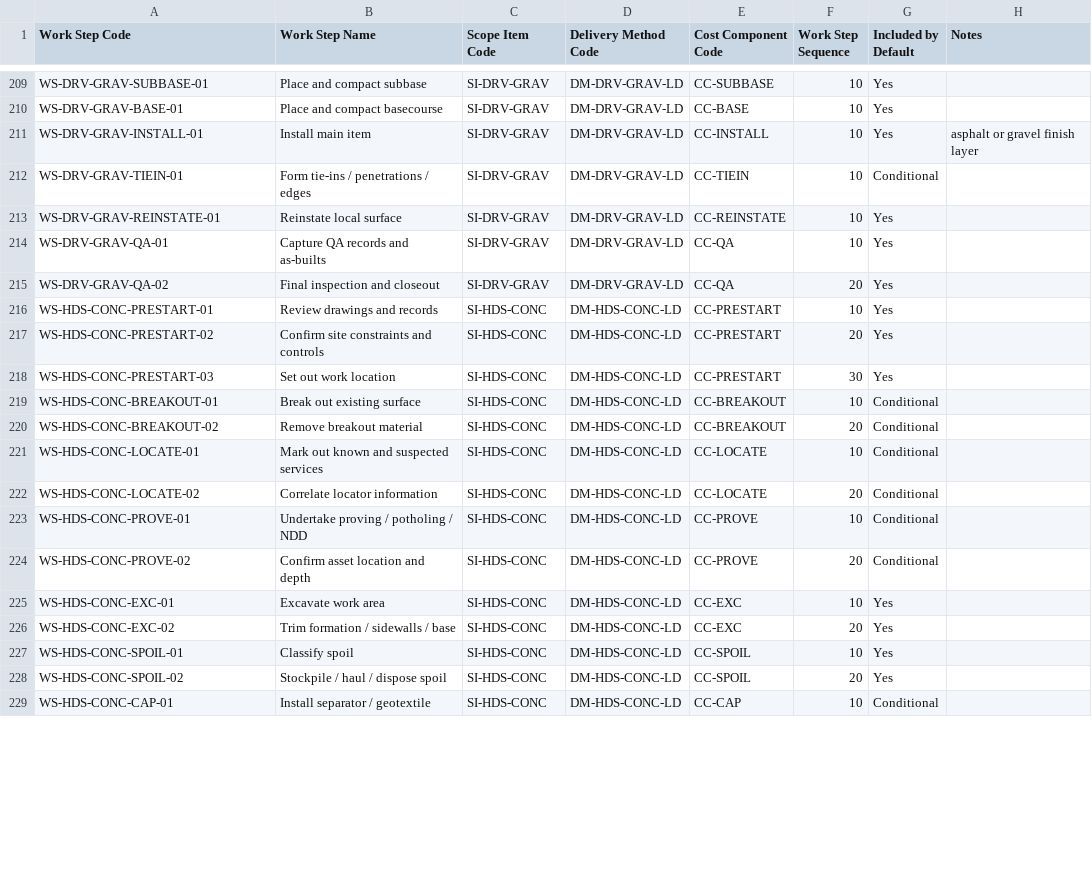
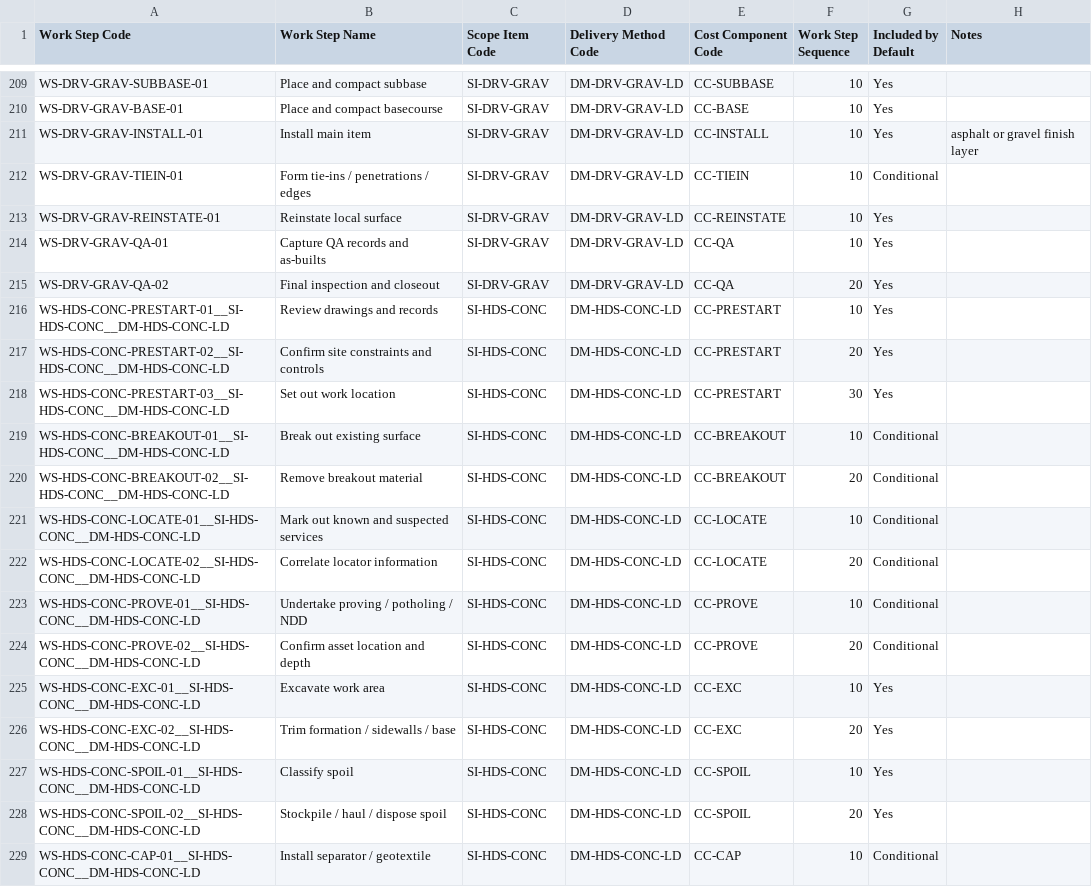
Before and after one commit to Jnoble86/astro-platform-starter, a CSV file: Work_Steps.csv, drawn as a sheet; only a part is shown, gaps mark what is left out; the diff covers the shown part only.

```diff
--- a/Work_Steps.csv
+++ b/Work_Steps.csv
@@ -215,15 +215,15 @@ WS-DRV-GRAV-QA-01,Capture QA records and as-builts,SI-DRV-GRAV,DM-DRV-GRAV-LD,CC
 WS-DRV-GRAV-QA-02,Final inspection and closeout,SI-DRV-GRAV,DM-DRV-GRAV-LD,CC-QA,20,Yes,
-WS-HDS-CONC-PRESTART-01,Review drawings and records,SI-HDS-CONC,DM-HDS-CONC-LD,CC-PRESTART,10,Yes,
-WS-HDS-CONC-PRESTART-02,Confirm site constraints and controls,SI-HDS-CONC,DM-HDS-CONC-LD,CC-PRESTART,20,Yes,
-WS-HDS-CONC-PRESTART-03,Set out work location,SI-HDS-CONC,DM-HDS-CONC-LD,CC-PRESTART,30,Yes,
-WS-HDS-CONC-BREAKOUT-01,Break out existing surface,SI-HDS-CONC,DM-HDS-CONC-LD,CC-BREAKOUT,10,Conditional,
-WS-HDS-CONC-BREAKOUT-02,Remove breakout material,SI-HDS-CONC,DM-HDS-CONC-LD,CC-BREAKOUT,20,Conditional,
-WS-HDS-CONC-LOCATE-01,Mark out known and suspected services,SI-HDS-CONC,DM-HDS-CONC-LD,CC-LOCATE,10,Conditional,
-WS-HDS-CONC-LOCATE-02,Correlate locator information,SI-HDS-CONC,DM-HDS-CONC-LD,CC-LOCATE,20,Conditional,
-WS-HDS-CONC-PROVE-01,Undertake proving / potholing / NDD,SI-HDS-CONC,DM-HDS-CONC-LD,CC-PROVE,10,Conditional,
-WS-HDS-CONC-PROVE-02,Confirm asset location and depth,SI-HDS-CONC,DM-HDS-CONC-LD,CC-PROVE,20,Conditional,
-WS-HDS-CONC-EXC-01,Excavate work area,SI-HDS-CONC,DM-HDS-CONC-LD,CC-EXC,10,Yes,
-WS-HDS-CONC-EXC-02,Trim formation / sidewalls / base,SI-HDS-CONC,DM-HDS-CONC-LD,CC-EXC,20,Yes,
-WS-HDS-CONC-SPOIL-01,Classify spoil,SI-HDS-CONC,DM-HDS-CONC-LD,CC-SPOIL,10,Yes,
-WS-HDS-CONC-SPOIL-02,Stockpile / haul / dispose spoil,SI-HDS-CONC,DM-HDS-CONC-LD,CC-SPOIL,20,Yes,
-WS-HDS-CONC-CAP-01,Install separator / geotextile,SI-HDS-CONC,DM-HDS-CONC-LD,CC-CAP,10,Conditional,
+WS-HDS-CONC-PRESTART-01__SI-HDS-CONC__DM-HDS-CONC-LD,Review drawings and records,SI-HDS-CONC,DM-HDS-CONC-LD,CC-PRESTART,10,Yes,
+WS-HDS-CONC-PRESTART-02__SI-HDS-CONC__DM-HDS-CONC-LD,Confirm site constraints and controls,SI-HDS-CONC,DM-HDS-CONC-LD,CC-PRESTART,20,Yes,
+WS-HDS-CONC-PRESTART-03__SI-HDS-CONC__DM-HDS-CONC-LD,Set out work location,SI-HDS-CONC,DM-HDS-CONC-LD,CC-PRESTART,30,Yes,
+WS-HDS-CONC-BREAKOUT-01__SI-HDS-CONC__DM-HDS-CONC-LD,Break out existing surface,SI-HDS-CONC,DM-HDS-CONC-LD,CC-BREAKOUT,10,Conditional,
+WS-HDS-CONC-BREAKOUT-02__SI-HDS-CONC__DM-HDS-CONC-LD,Remove breakout material,SI-HDS-CONC,DM-HDS-CONC-LD,CC-BREAKOUT,20,Conditional,
+WS-HDS-CONC-LOCATE-01__SI-HDS-CONC__DM-HDS-CONC-LD,Mark out known and suspected services,SI-HDS-CONC,DM-HDS-CONC-LD,CC-LOCATE,10,Conditional,
+WS-HDS-CONC-LOCATE-02__SI-HDS-CONC__DM-HDS-CONC-LD,Correlate locator information,SI-HDS-CONC,DM-HDS-CONC-LD,CC-LOCATE,20,Conditional,
+WS-HDS-CONC-PROVE-01__SI-HDS-CONC__DM-HDS-CONC-LD,Undertake proving / potholing / NDD,SI-HDS-CONC,DM-HDS-CONC-LD,CC-PROVE,10,Conditional,
+WS-HDS-CONC-PROVE-02__SI-HDS-CONC__DM-HDS-CONC-LD,Confirm asset location and depth,SI-HDS-CONC,DM-HDS-CONC-LD,CC-PROVE,20,Conditional,
+WS-HDS-CONC-EXC-01__SI-HDS-CONC__DM-HDS-CONC-LD,Excavate work area,SI-HDS-CONC,DM-HDS-CONC-LD,CC-EXC,10,Yes,
+WS-HDS-CONC-EXC-02__SI-HDS-CONC__DM-HDS-CONC-LD,Trim formation / sidewalls / base,SI-HDS-CONC,DM-HDS-CONC-LD,CC-EXC,20,Yes,
+WS-HDS-CONC-SPOIL-01__SI-HDS-CONC__DM-HDS-CONC-LD,Classify spoil,SI-HDS-CONC,DM-HDS-CONC-LD,CC-SPOIL,10,Yes,
+WS-HDS-CONC-SPOIL-02__SI-HDS-CONC__DM-HDS-CONC-LD,Stockpile / haul / dispose spoil,SI-HDS-CONC,DM-HDS-CONC-LD,CC-SPOIL,20,Yes,
+WS-HDS-CONC-CAP-01__SI-HDS-CONC__DM-HDS-CONC-LD,Install separator / geotextile,SI-HDS-CONC,DM-HDS-CONC-LD,CC-CAP,10,Conditional,
```
Also changed, not shown: 162 edited cells elsewhere in this file, Calculated_Quantities.csv, Input_Options.csv, 11 other files.
